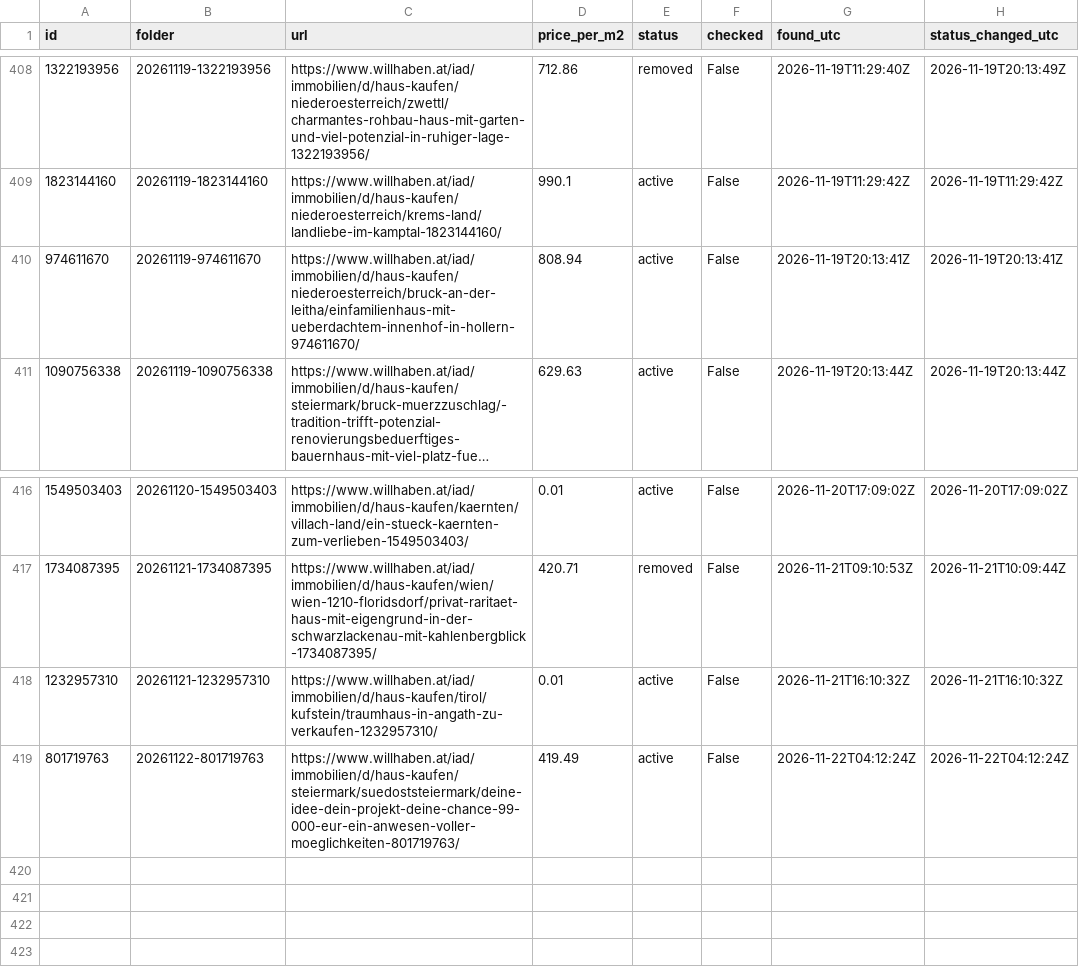
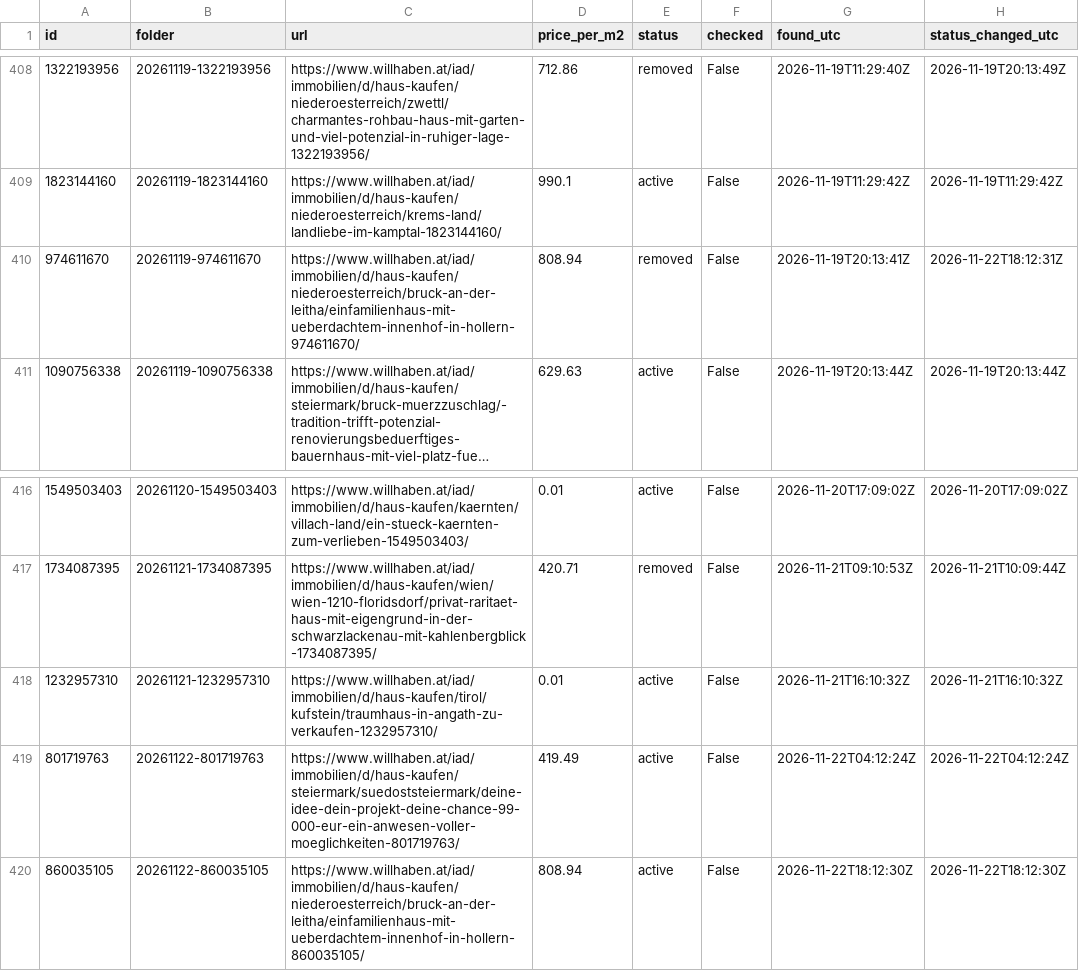
Before and after one commit to antonberesniev/willhaben_land, a CSV file: data/index.csv, drawn as a sheet; only a part is shown, gaps mark what is left out; long unchanged cells end in …; the diff names each change by its address in the sheet, - before the commit and + after, or states it on an @@ line.

```diff
--- a/data/index.csv
+++ b/data/index.csv
-E410 (status): active
+E410 (status): removed
-H410 (status_changed_utc): 2026-11-19T20:13:41Z
+H410 (status_changed_utc): 2026-11-22T18:12:31Z
+row 420: 860035105 | 20261122-860035105 | https://www.willhaben.at/iad/immobilien/d/haus-kaufen/niederoesterreich/bruck-an-der-leitha/einfamilienhaus-mit-ueberdachtem-innenhof-in-hollern-860035105/ | 808.94 | active | False | 2026-11-22T18:12:30Z | 2026-11-22T18:12:30Z
```
Also changed, not shown: 22 other files.
